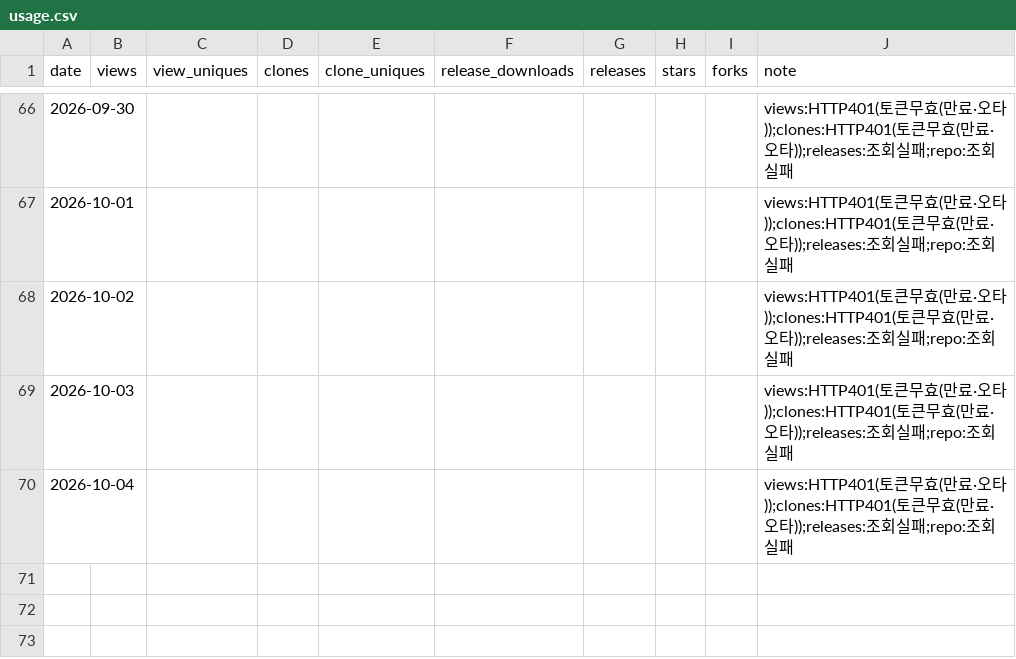
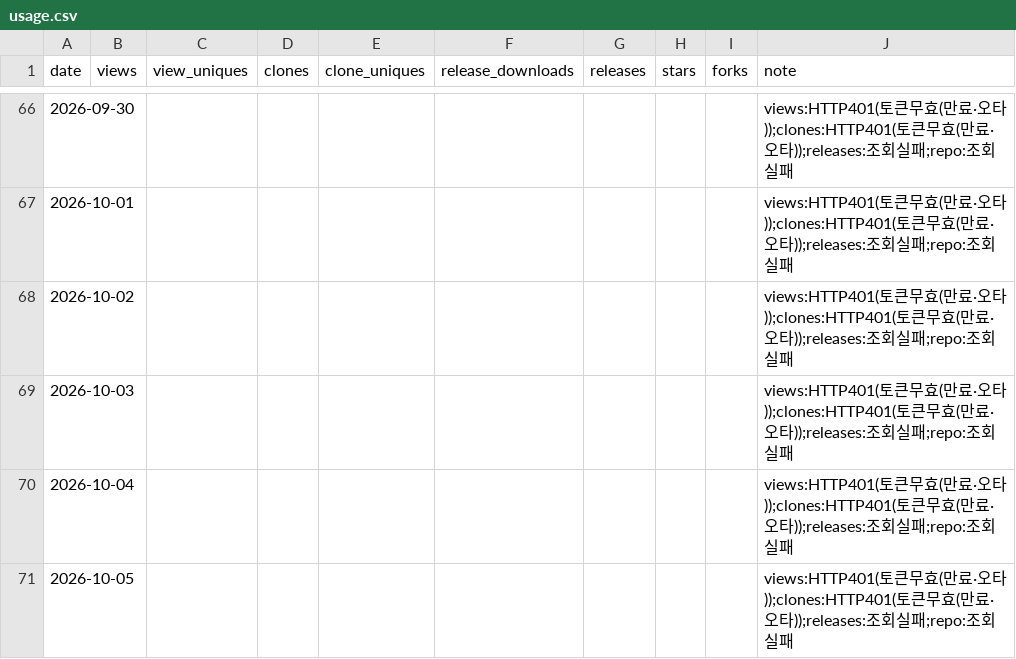
Before and after one commit to rubatoyd/scienceON-mcp, a CSV file: docs/usage.csv, drawn as a sheet; only a part is shown, gaps mark what is left out.

```diff
--- a/docs/usage.csv
+++ b/docs/usage.csv
@@ -70 +70,2 @@ date,views,view_uniques,clones,clone_uniques,release_downloads,releases,stars,fo
 2026-10-04,,,,,,,,,views:HTTP401(토큰무효(만료·오타));clones:HTTP401(토큰무효(만료·오타));releases:조회실패;repo:조회실패
+2026-10-05,,,,,,,,,views:HTTP401(토큰무효(만료·오타));clones:HTTP401(토큰무효(만료·오타));releases:조회실패;repo:조회실패
```
Also changed, not shown: 2 other files.
